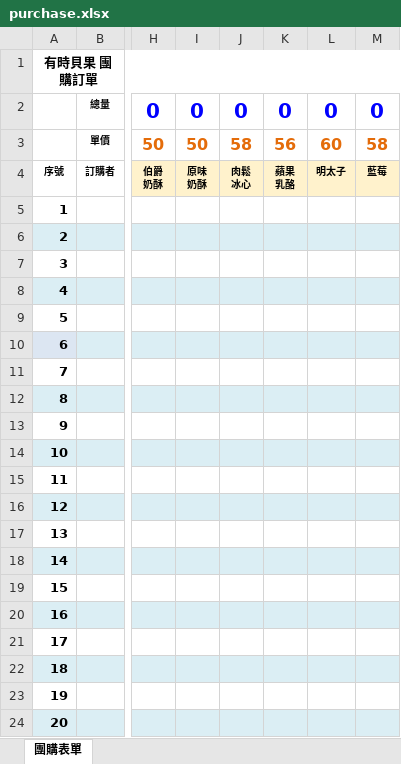
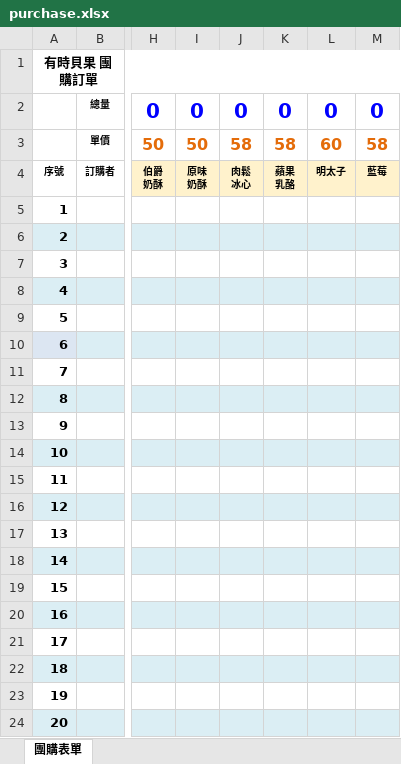
Before and after one commit to nieo7/suntime, an Excel workbook: form/purchase.xlsx, sheet 團購表單, drawn as a sheet; only a part is shown, gaps mark what is left out; values as stored, in another font and other column widths than the file's, no borders; the diff names each change by its address in the sheet, - before the commit and + after, or states it on an @@ line.

```diff
--- a/form/purchase.xlsx (sheet 團購表單)
+++ b/form/purchase.xlsx (sheet 團購表單)
-K3: 56
+K3: 58
```
Also changed, not shown: 1 other file.
